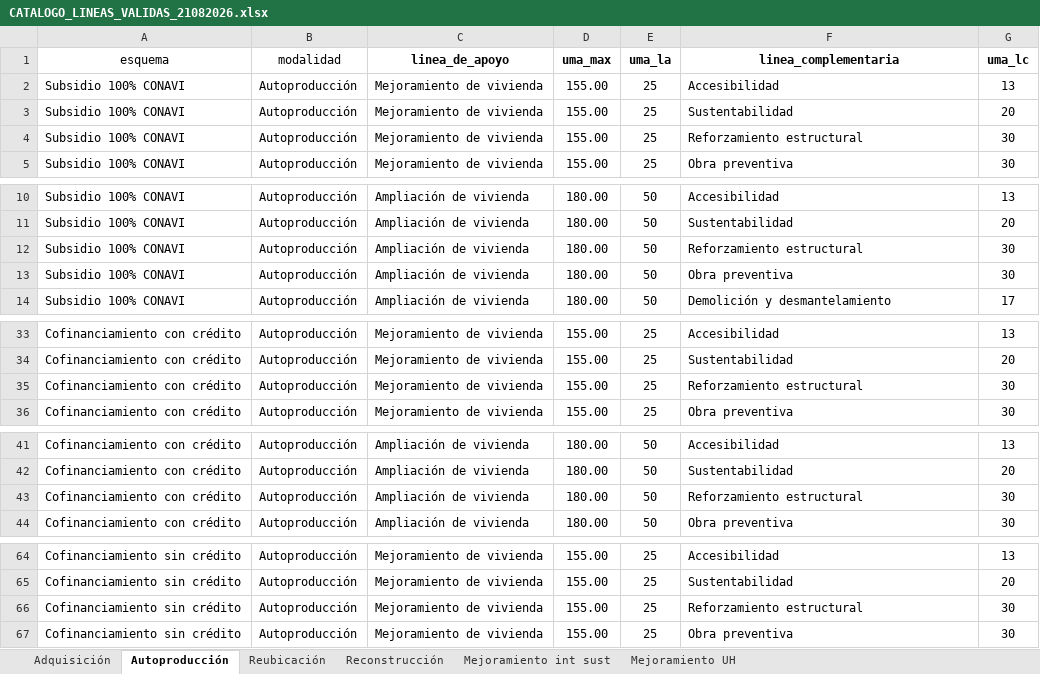
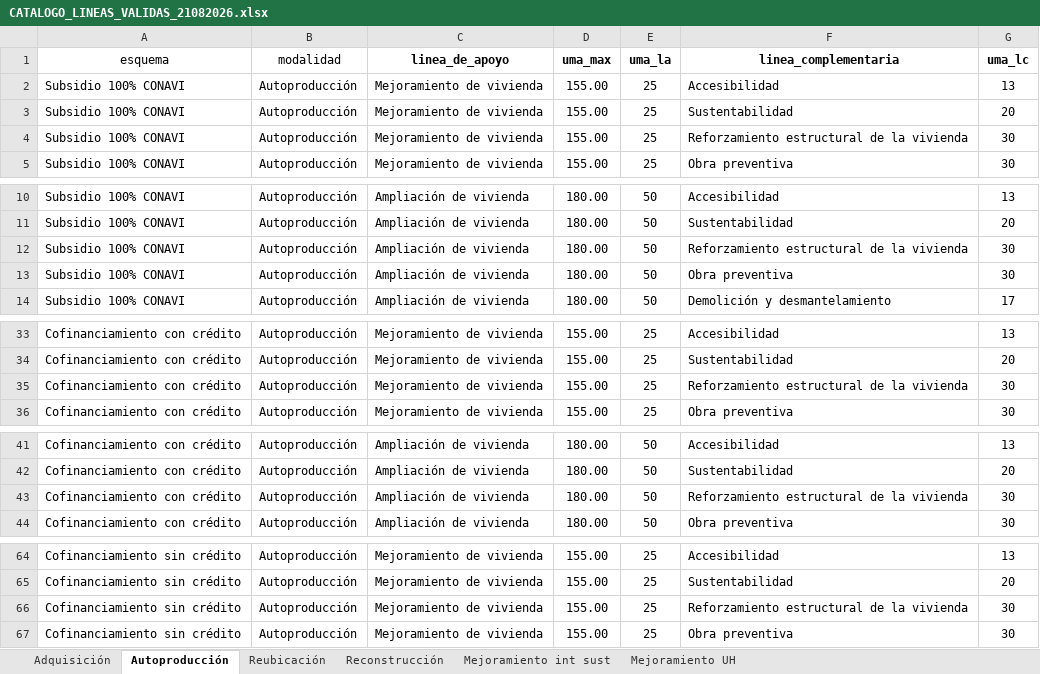
Before and after one commit to leangel01/validadores_CONAVI, an Excel workbook: catalogos/CATALOGO_LINEAS_VALIDAS_21082026.xlsx, sheet Autoproducción, drawn as a sheet; only a part is shown, gaps mark what is left out; values as stored, in another font and other column widths than the file's, no borders; table styles not drawn; the diff covers the shown part only; the diff names each change by its address in the sheet, - before the commit and + after, or states it on an @@ line.

```diff
--- a/catalogos/CATALOGO_LINEAS_VALIDAS_21082026.xlsx (sheet Autoproducción)
+++ b/catalogos/CATALOGO_LINEAS_VALIDAS_21082026.xlsx (sheet Autoproducción)
-F4 (linea_complementaria): Reforzamiento estructural
+F4 (linea_complementaria): Reforzamiento estructural de la vivienda
-F12 (linea_complementaria): Reforzamiento estructural
+F12 (linea_complementaria): Reforzamiento estructural de la vivienda
-F35 (linea_complementaria): Reforzamiento estructural
+F35 (linea_complementaria): Reforzamiento estructural de la vivienda
-F43 (linea_complementaria): Reforzamiento estructural
+F43 (linea_complementaria): Reforzamiento estructural de la vivienda
-F66 (linea_complementaria): Reforzamiento estructural
+F66 (linea_complementaria): Reforzamiento estructural de la vivienda
```
Also changed, not shown: 1 edited cell elsewhere in this sheet, sheet Reubicación, sheet Reconstrucción, 8 other files.
